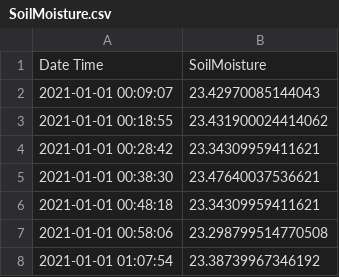
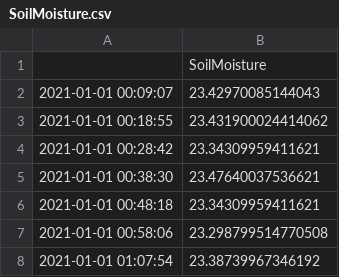
Before and after one commit to Helmholtz-UFZ/saqc, a CSV file: sphinx-doc/ressources/data/SoilMoisture.csv, drawn as a sheet; only a part is shown.

```diff
--- a/sphinx-doc/ressources/data/SoilMoisture.csv
+++ b/sphinx-doc/ressources/data/SoilMoisture.csv
@@ -1,2 +1,2 @@
-Date Time,SoilMoisture
+,SoilMoisture
 2021-01-01 00:09:07,23.42970085144043
```
Also changed, not shown: 2 other files.
